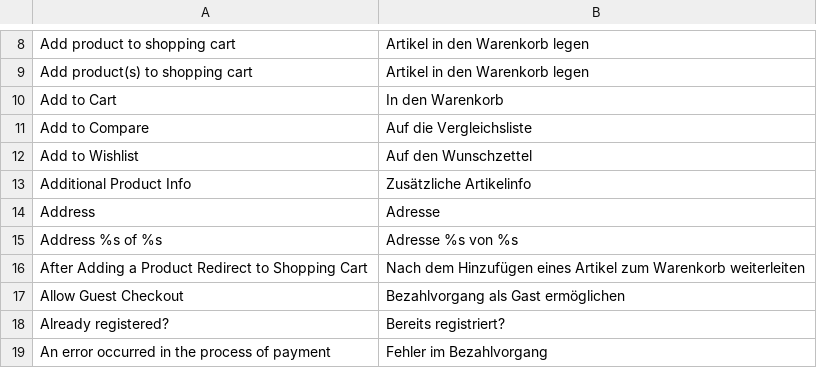
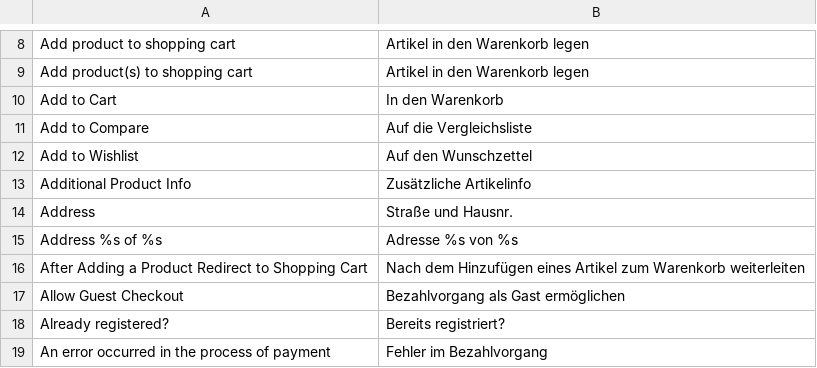
Before and after one commit to brokentwill/Lala-Berlin, a CSV file: app/locale/de_DE/Mage_Checkout.csv, drawn as a sheet; only a part is shown, gaps mark what is left out.

Commit message:
Fixed Naming Of Adresse (German)
Signed-off-by: torstenbergler <torsten@nomoresleep.net>

```diff
--- a/app/locale/de_DE/Mage_Checkout.csv
+++ b/app/locale/de_DE/Mage_Checkout.csv
@@ -13,3 +13,3 @@
 "Additional Product Info","Zusätzliche Artikelinfo"
-"Address","Adresse"
+"Address","Straße und Hausnr."
 "Address %s of %s","Adresse %s von %s"
```
